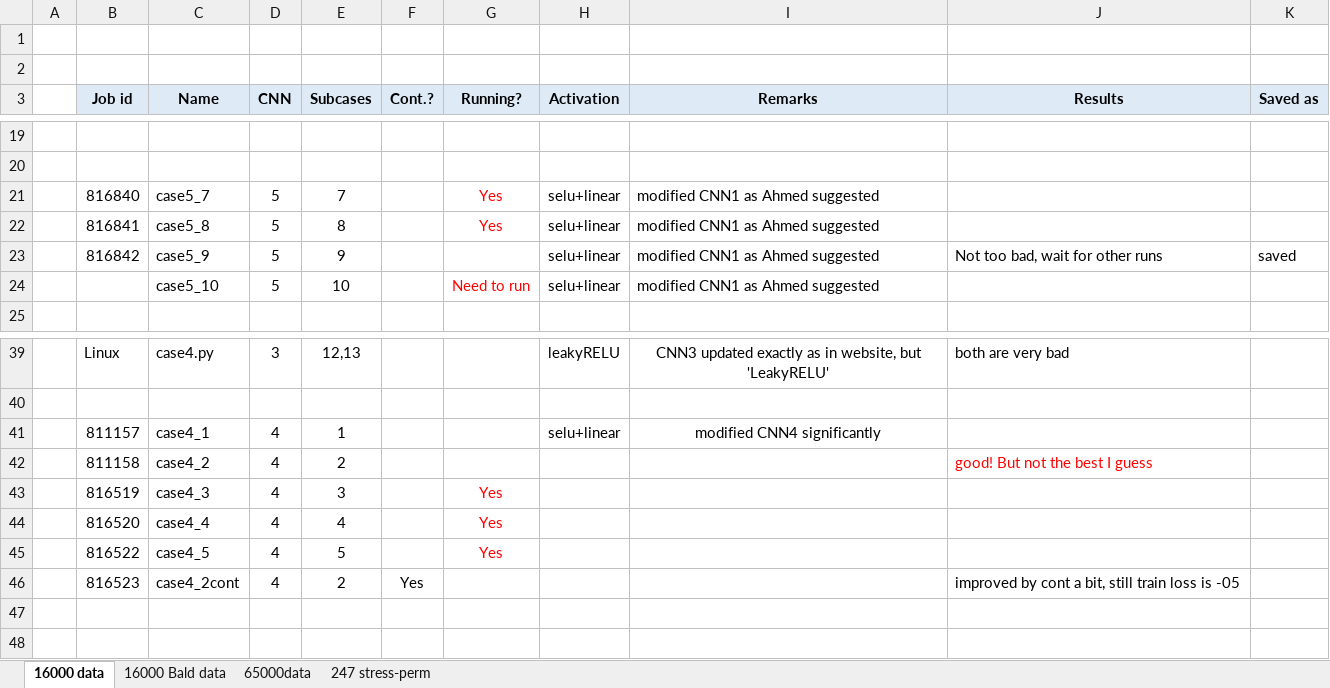
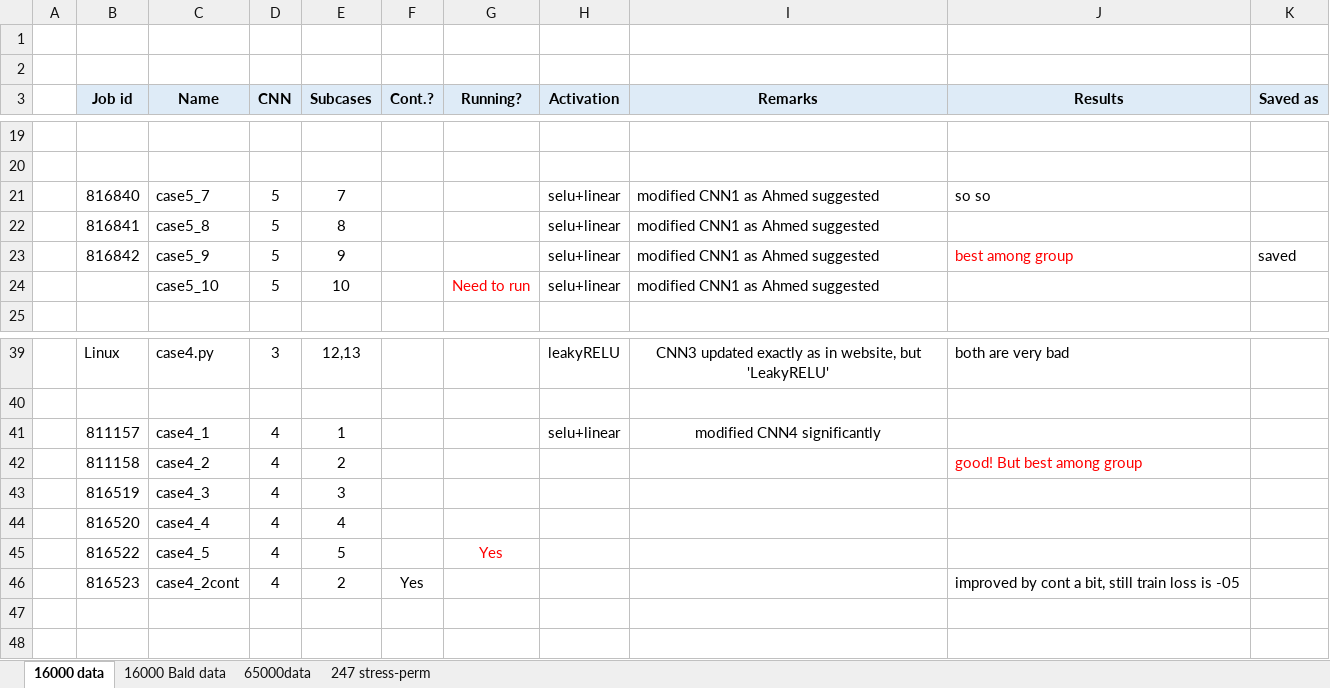
Before and after one commit to ramm777/expfracML, an Excel workbook: Running table.xlsx, sheet 16000 data, drawn as a sheet; only a part is shown, gaps mark what is left out; values as stored, in another font and other column widths than the file's, no borders; the diff names each change by its address in the sheet, - before the commit and + after, or states it on an @@ line.

Commit message:
- Modified cnn10 as results were bad. Now, less of Dropout layers

```diff
--- a/Running table.xlsx (sheet 16000 data)
+++ b/Running table.xlsx (sheet 16000 data)
-G21:G22 (Running?): Yes
+G21:G22 (Running?): (empty)
-J21 (Results): (empty)
+J21 (Results): so so
-J23 (Results): Not too bad, wait for other runs
+J23 (Results): best among group
-J23 text colour: black
+J23 text colour: #FF0000
-J42 (Results): good! But not the best I guess
+J42 (Results): good! But best among group
-G43:G44 (Running?): Yes
+G43:G44 (Running?): (empty)
```
Also changed, not shown: sheet 247 stress-perm, 2 other files.
